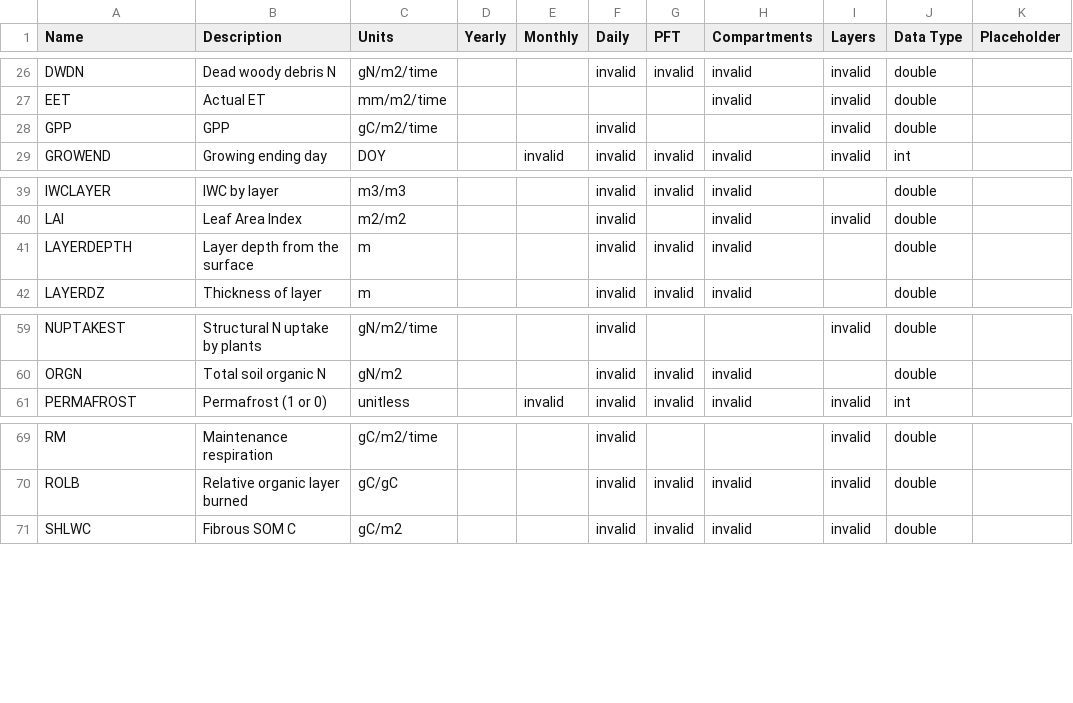
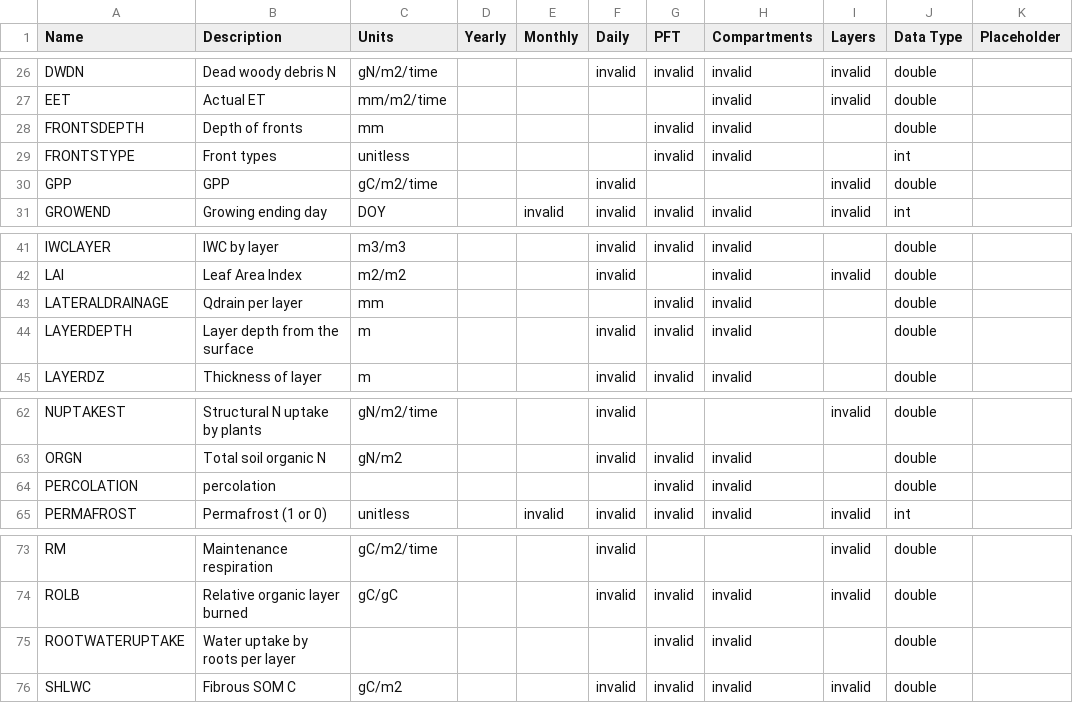
Before and after one commit to rarutter/dvm-dos-tem, a CSV file: config/output_spec_empty.csv, drawn as a sheet; only a part is shown, gaps mark what is left out; the diff names each change by its address in the sheet, - before the commit and + after, or states it on an @@ line.

Commit message:
Updates output_spec files with data types and correct temperature unit strings.

```diff
--- a/config/output_spec_empty.csv
+++ b/config/output_spec_empty.csv
+row 28: FRONTSDEPTH | Depth of fronts | mm |  |  |  | invalid | invalid |  | double
+row 29: FRONTSTYPE | Front types | unitless |  |  |  | invalid | invalid |  | int
+row 43: LATERALDRAINAGE | Qdrain per layer | mm |  |  |  | invalid | invalid |  | double
+row 64: PERCOLATION | percolation |  |  |  |  | invalid | invalid |  | double
+row 75: ROOTWATERUPTAKE | Water uptake by roots per layer |  |  |  |  | invalid | invalid |  | double
```
Also changed, not shown: 2 other files.
